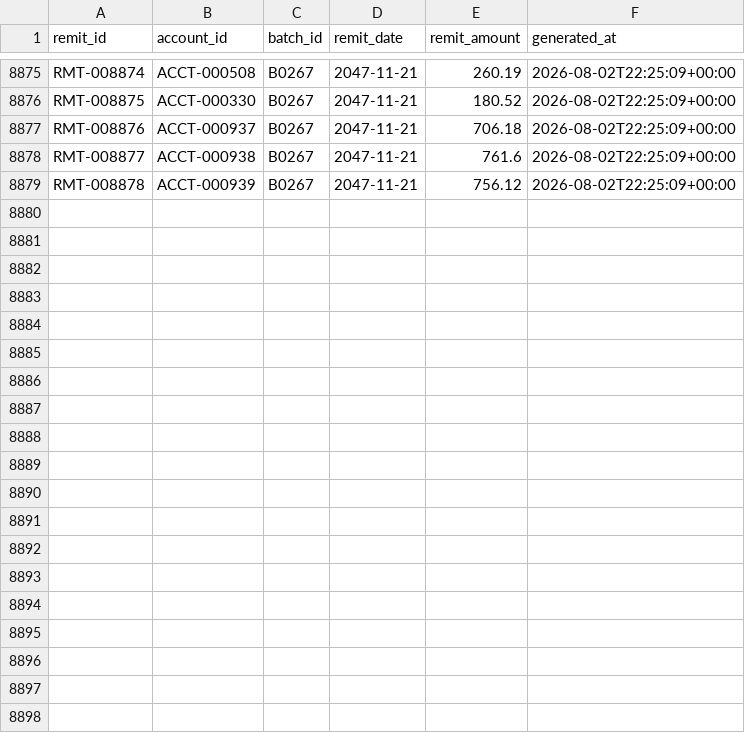
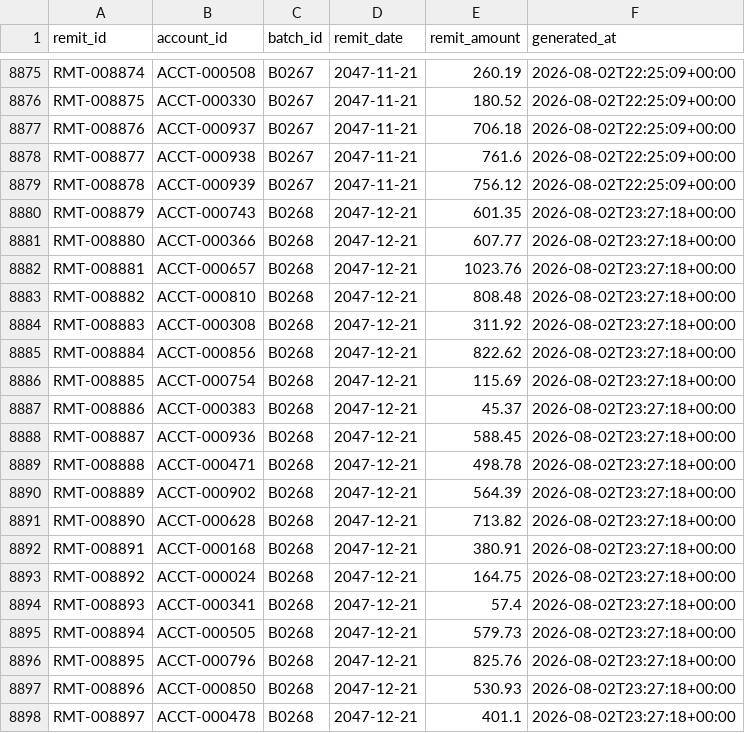
Before and after one commit to jelendu/remit-reconciliation-engine, a CSV file: data_gen/output/remits.csv, drawn as a sheet; only a part is shown, gaps mark what is left out; the diff covers the shown part only.

```diff
--- a/data_gen/output/remits.csv
+++ b/data_gen/output/remits.csv
@@ -8879 +8879,20 @@ RMT-008877,ACCT-000938,B0267,2047-11-21,761.6,2026-08-02T22:25:09+00:00
 RMT-008878,ACCT-000939,B0267,2047-11-21,756.12,2026-08-02T22:25:09+00:00
+RMT-008879,ACCT-000743,B0268,2047-12-21,601.35,2026-08-02T23:27:18+00:00
+RMT-008880,ACCT-000366,B0268,2047-12-21,607.77,2026-08-02T23:27:18+00:00
+RMT-008881,ACCT-000657,B0268,2047-12-21,1023.76,2026-08-02T23:27:18+00:00
+RMT-008882,ACCT-000810,B0268,2047-12-21,808.48,2026-08-02T23:27:18+00:00
+RMT-008883,ACCT-000308,B0268,2047-12-21,311.92,2026-08-02T23:27:18+00:00
+RMT-008884,ACCT-000856,B0268,2047-12-21,822.62,2026-08-02T23:27:18+00:00
+RMT-008885,ACCT-000754,B0268,2047-12-21,115.69,2026-08-02T23:27:18+00:00
+RMT-008886,ACCT-000383,B0268,2047-12-21,45.37,2026-08-02T23:27:18+00:00
+RMT-008887,ACCT-000936,B0268,2047-12-21,588.45,2026-08-02T23:27:18+00:00
+RMT-008888,ACCT-000471,B0268,2047-12-21,498.78,2026-08-02T23:27:18+00:00
+RMT-008889,ACCT-000902,B0268,2047-12-21,564.39,2026-08-02T23:27:18+00:00
+RMT-008890,ACCT-000628,B0268,2047-12-21,713.82,2026-08-02T23:27:18+00:00
+RMT-008891,ACCT-000168,B0268,2047-12-21,380.91,2026-08-02T23:27:18+00:00
+RMT-008892,ACCT-000024,B0268,2047-12-21,164.75,2026-08-02T23:27:18+00:00
+RMT-008893,ACCT-000341,B0268,2047-12-21,57.4,2026-08-02T23:27:18+00:00
+RMT-008894,ACCT-000505,B0268,2047-12-21,579.73,2026-08-02T23:27:18+00:00
+RMT-008895,ACCT-000796,B0268,2047-12-21,825.76,2026-08-02T23:27:18+00:00
+RMT-008896,ACCT-000850,B0268,2047-12-21,530.93,2026-08-02T23:27:18+00:00
+RMT-008897,ACCT-000478,B0268,2047-12-21,401.1,2026-08-02T23:27:18+00:00
```
Also changed, not shown: 12 added rows elsewhere in this file, data_gen/output/_scenarios.csv, data_gen/output/adjustment_amts.csv, 17 other files.
